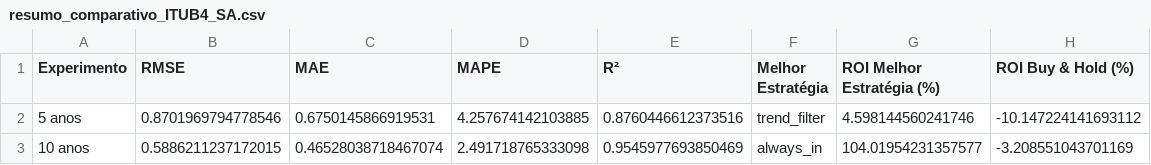
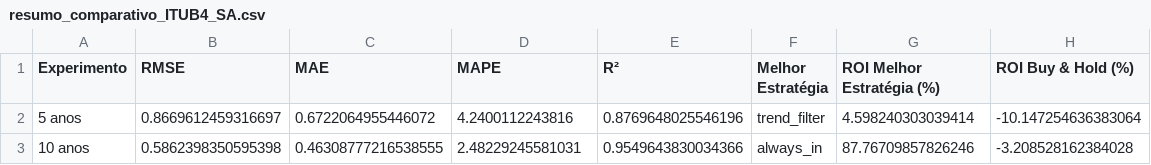
Before and after one commit to CaioSantdev/FinanceNeuralNetwork, a CSV file: resultados/comparativo_Itaú/resumo_comparativo_ITUB4_SA.csv, drawn as a sheet.

```diff
--- a/resultados/comparativo_Itaú/resumo_comparativo_ITUB4_SA.csv
+++ b/resultados/comparativo_Itaú/resumo_comparativo_ITUB4_SA.csv
@@ -1,3 +1,3 @@
 Experimento,RMSE,MAE,MAPE,R²,Melhor Estratégia,ROI Melhor Estratégia (%),ROI Buy & Hold (%)
-5 anos,0.8701969794778546,0.6750145866919531,4.257674142103885,0.8760446612373516,trend_filter,4.598144560241746,-10.147224141693112
-10 anos,0.5886211237172015,0.46528038718467074,2.491718765333098,0.9545977693850469,always_in,104.01954231357577,-3.208551043701169
+5 anos,0.8669612459316697,0.6722064955446072,4.2400112243816,0.8769648025546196,trend_filter,4.598240303039414,-10.147254636383064
+10 anos,0.5862398350595398,0.46308777216538555,2.48229245581031,0.9549643830034366,always_in,87.76709857826246,-3.208528162384028
```
Also changed, not shown: resultados/comparativo_Banco_do_Brasil/resumo_comparativo_BBAS3_SA.csv, resultados/comparativo_Bradesco/resumo_comparativo_BBDC4_SA.csv, 55 other files.
